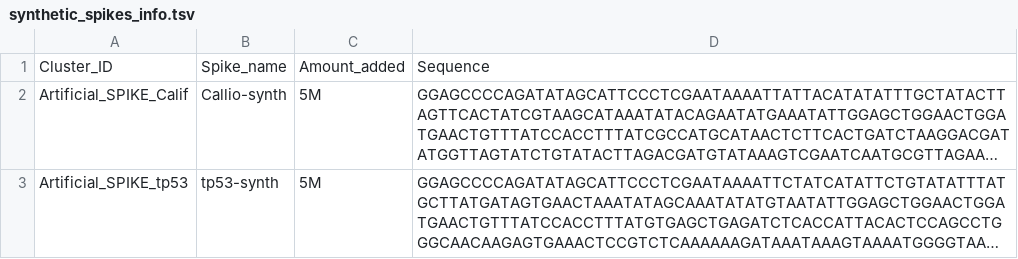
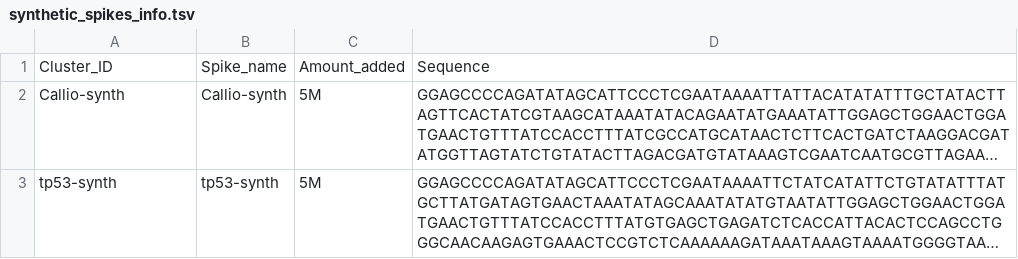
Before and after one commit to insect-biome-atlas/paper-data, a TSV file: data/synthetic_spikes_info.tsv, drawn as a sheet; long unchanged cells end in …; the diff names each change by its address in the sheet, - before the commit and + after, or states it on an @@ line.

Commit message:
Update synthetic spike ids

```diff
--- a/data/synthetic_spikes_info.tsv
+++ b/data/synthetic_spikes_info.tsv
-A2: Artificial_SPIKE_Calif
+A2: Callio-synth
-A3: Artificial_SPIKE_tp53
+A3: tp53-synth
```
